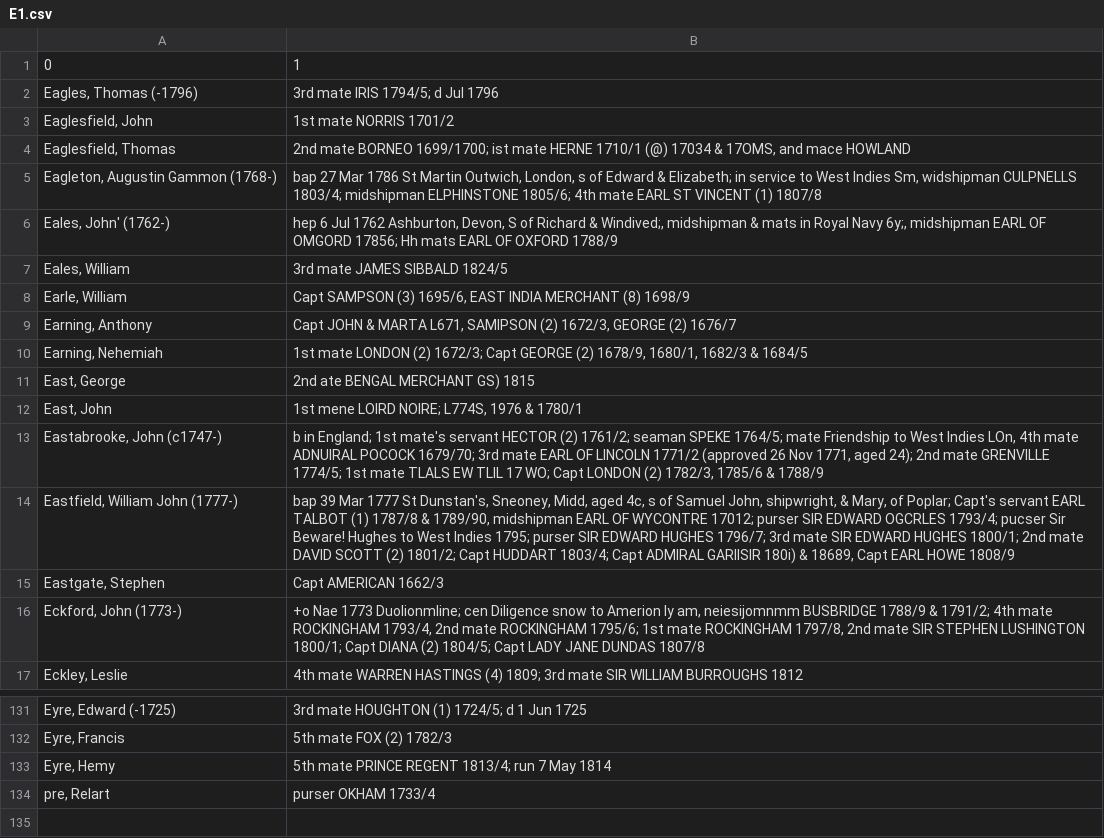
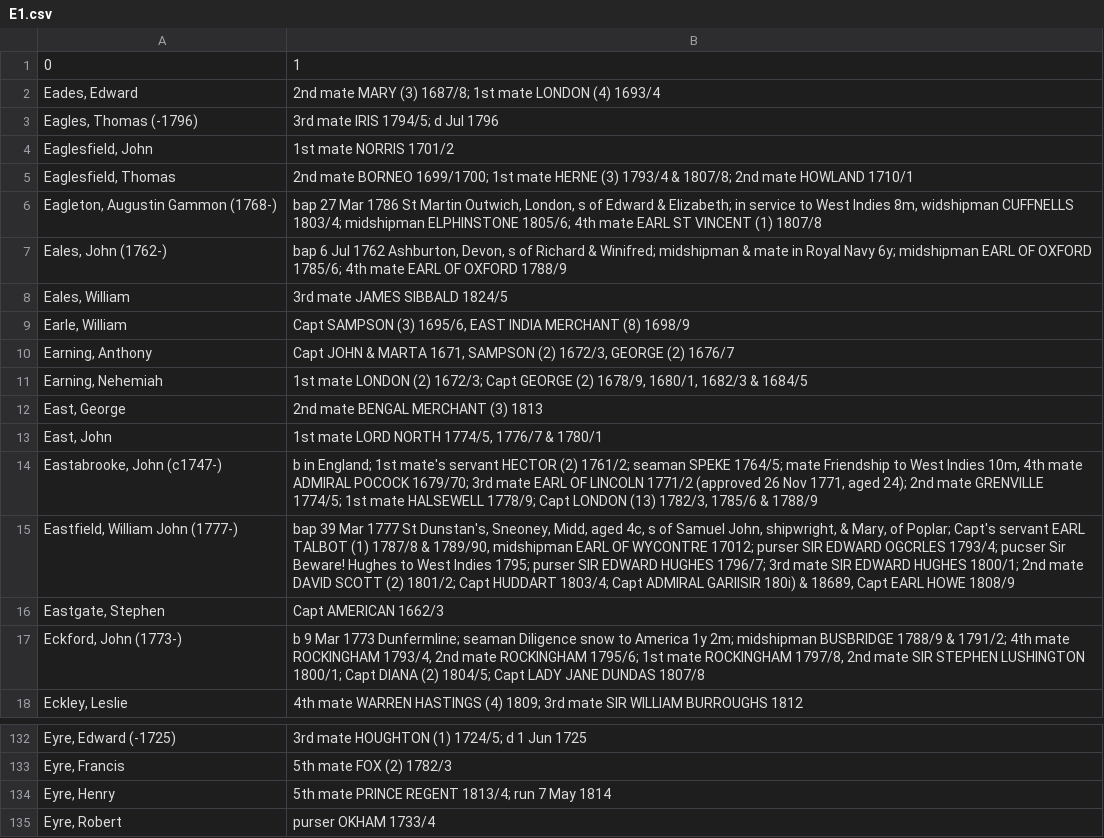
Before and after one commit to maximilianhenning/masters-thesis-data, a CSV file: processing/officers_partial/E1.csv, drawn as a sheet; only a part is shown, gaps mark what is left out; the diff covers the shown part only.

Commit message:
unify names of raw columns

```diff
--- a/processing/officers_partial/E1.csv
+++ b/processing/officers_partial/E1.csv
@@ -1,17 +1,18 @@
 0;1
+Eades, Edward;"2nd mate MARY (3) 1687/8; 1st mate LONDON (4) 1693/4 "
 Eagles, Thomas (-1796);"3rd mate IRIS 1794/5; d Jul 1796 "
 Eaglesfield, John;1st mate NORRIS 1701/2
-Eaglesfield, Thomas;"2nd mate BORNEO 1699/1700; ist mate HERNE 1710/1 (@) 17034 & 17OMS, and mace HOWLAND "
-Eagleton, Augustin Gammon (1768-);"bap 27 Mar 1786 St Martin Outwich, London, s of Edward & Elizabeth; in service to West Indies Sm, widshipman CULPNELLS 1803/4; midshipman ELPHINSTONE 1805/6; 4th mate EARL ST VINCENT (1) 1807/8 "
-Eales, John' (1762-);"hep 6 Jul 1762 Ashburton, Devon, S of Richard & Windived;, midshipman & mats in Royal Navy 6y;, midshipman EARL OF OMGORD 17856; Hh mats EARL OF OXFORD 1788/9 "
+Eaglesfield, Thomas;"2nd mate BORNEO 1699/1700; 1st mate HERNE (3) 1793/4 & 1807/8; 2nd mate HOWLAND 1710/1 "
+Eagleton, Augustin Gammon (1768-);"bap 27 Mar 1786 St Martin Outwich, London, s of Edward & Elizabeth; in service to West Indies 8m, widshipman CUFFNELLS 1803/4; midshipman ELPHINSTONE 1805/6; 4th mate EARL ST VINCENT (1) 1807/8 "
+Eales, John (1762-);"bap 6 Jul 1762 Ashburton, Devon, s of Richard & Winifred; midshipman & mate in Royal Navy 6y; midshipman EARL OF OXFORD 1785/6; 4th mate EARL OF OXFORD 1788/9 "
 Eales, William;3rd mate JAMES SIBBALD 1824/5
 Earle, William;Capt SAMPSON (3) 1695/6, EAST INDIA MERCHANT (8) 1698/9
-Earning, Anthony;Capt JOHN & MARTA L671, SAMIPSON (2) 1672/3, GEORGE (2) 1676/7
+Earning, Anthony;Capt JOHN & MARTA 1671, SAMPSON (2) 1672/3, GEORGE (2) 1676/7
 Earning, Nehemiah;"1st mate LONDON (2) 1672/3; Capt GEORGE (2) 1678/9, 1680/1, 1682/3 & 1684/5 "
-East, George;2nd ate BENGAL MERCHANT GS) 1815
-East, John;"1st mene LOIRD NOIRE; L774S, 1976 & 1780/1 "
-Eastabrooke, John (c1747-);"b in England; 1st mate's servant HECTOR (2) 1761/2; seaman SPEKE 1764/5; mate Friendship to West Indies LOn, 4th mate ADNUIRAL POCOCK 1679/70; 3rd mate EARL OF LINCOLN 1771/2 (approved 26 Nov 1771, aged 24); 2nd mate GRENVILLE 1774/5; 1st mate TLALS EW TLIL 17 WO; Capt LONDON (2) 1782/3, 1785/6 & 1788/9 "
+East, George;2nd mate BENGAL MERCHANT (3) 1813
+East, John;1st mate LORD NORTH 1774/5, 1776/7 & 1780/1
+Eastabrooke, John (c1747-);"b in England; 1st mate's servant HECTOR (2) 1761/2; seaman SPEKE 1764/5; mate Friendship to West Indies 10m, 4th mate ADMIRAL POCOCK 1679/70; 3rd mate EARL OF LINCOLN 1771/2 (approved 26 Nov 1771, aged 24); 2nd mate GRENVILLE 1774/5; 1st mate HALSEWELL 1778/9; Capt LONDON (13) 1782/3, 1785/6 & 1788/9 "
 Eastfield, William John (1777-);"bap 39 Mar 1777 St Dunstan's, Sneoney, Midd, aged 4c, s of Samuel John, shipwright, & Mary, of Poplar; Capt's servant EARL TALBOT (1) 1787/8 & 1789/90, midshipman EARL OF WYCONTRE 17012; purser SIR EDWARD OGCRLES 1793/4; pucser Sir Beware! Hughes to West Indies 1795; purser SIR EDWARD HUGHES 1796/7; 3rd mate SIR EDWARD HUGHES 1800/1; 2nd mate DAVID SCOTT (2) 1801/2; Capt HUDDART 1803/4; Capt ADMIRAL GARIISIR 180i) & 18689, Capt EARL HOWE 1808/9 "
 Eastgate, Stephen;Capt AMERICAN 1662/3
-Eckford, John (1773-);"+o Nae 1773 Duolionmline; cen Diligence snow to Amerion ly am, neiesijomnmm BUSBRIDGE 1788/9 & 1791/2; 4th mate ROCKINGHAM 1793/4, 2nd mate ROCKINGHAM 1795/6; 1st mate ROCKINGHAM 1797/8, 2nd mate SIR STEPHEN LUSHINGTON 1800/1; Capt DIANA (2) 1804/5; Capt LADY JANE DUNDAS 1807/8 "
+Eckford, John (1773-);"b 9 Mar 1773 Dunfermline; seaman Diligence snow to America 1y 2m; midshipman BUSBRIDGE 1788/9 & 1791/2; 4th mate ROCKINGHAM 1793/4, 2nd mate ROCKINGHAM 1795/6; 1st mate ROCKINGHAM 1797/8, 2nd mate SIR STEPHEN LUSHINGTON 1800/1; Capt DIANA (2) 1804/5; Capt LADY JANE DUNDAS 1807/8 "
 Eckley, Leslie;"4th mate WARREN HASTINGS (4) 1809; 3rd mate SIR WILLIAM BURROUGHS 1812 "
@@ -132,3 +133,3 @@ Eyre, Edward (-1725);"3rd mate HOUGHTON (1) 1724/5; d 1 Jun 1725 "
 Eyre, Francis;5th mate FOX (2) 1782/3
-Eyre, Hemy;"5th mate PRINCE REGENT 1813/4; run 7 May 1814 "
-pre, Relart;purser OKHAM 1733/4
+Eyre, Henry;"5th mate PRINCE REGENT 1813/4; run 7 May 1814 "
+Eyre, Robert;purser OKHAM 1733/4
```
Also changed, not shown: 36 edited cells elsewhere in this file, Output/locations.csv, Output/ships.csv, 8 other files.
